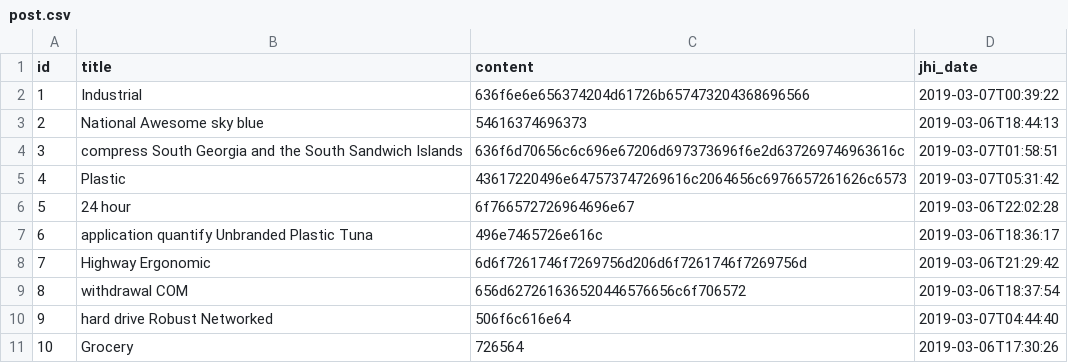
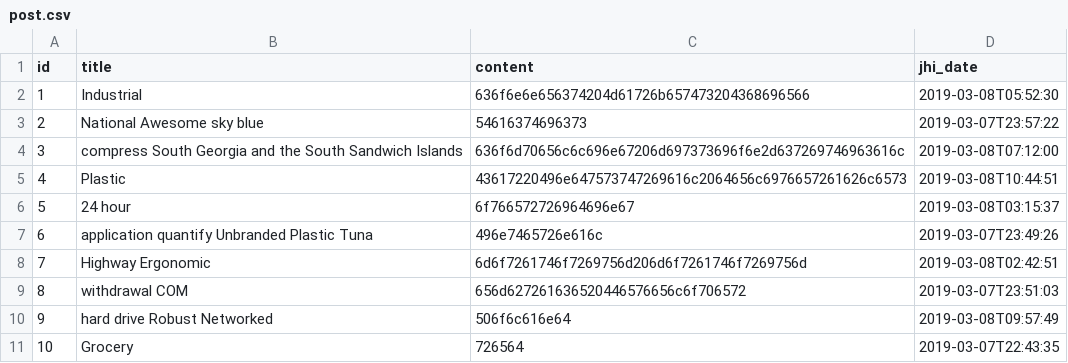
Before and after one commit to mraible/jhipster-ms-oidc-improved, a CSV file: blog/src/main/resources/config/liquibase/data/post.csv, drawn as a sheet.

```diff
--- a/blog/src/main/resources/config/liquibase/data/post.csv
+++ b/blog/src/main/resources/config/liquibase/data/post.csv
@@ -1,11 +1,11 @@
 id;title;content;jhi_date
-1;Industrial;636f6e6e656374204d61726b657473204368696566;2019-03-07T00:39:22
-2;National Awesome sky blue;54616374696373;2019-03-06T18:44:13
-3;compress South Georgia and the South Sandwich Islands;636f6d70656c6c696e67206d697373696f6e2d637269746963616c;2019-03-07T01:58:51
-4;Plastic;43617220496e647573747269616c2064656c6976657261626c6573;2019-03-07T05:31:42
-5;24 hour;6f766572726964696e67;2019-03-06T22:02:28
-6;application quantify Unbranded Plastic Tuna;496e7465726e616c;2019-03-06T18:36:17
-7;Highway Ergonomic;6d6f7261746f7269756d206d6f7261746f7269756d;2019-03-06T21:29:42
-8;withdrawal COM;656d627261636520446576656c6f706572;2019-03-06T18:37:54
-9;hard drive Robust Networked;506f6c616e64;2019-03-07T04:44:40
-10;Grocery;726564;2019-03-06T17:30:26
+1;Industrial;636f6e6e656374204d61726b657473204368696566;2019-03-08T05:52:30
+2;National Awesome sky blue;54616374696373;2019-03-07T23:57:22
+3;compress South Georgia and the South Sandwich Islands;636f6d70656c6c696e67206d697373696f6e2d637269746963616c;2019-03-08T07:12:00
+4;Plastic;43617220496e647573747269616c2064656c6976657261626c6573;2019-03-08T10:44:51
+5;24 hour;6f766572726964696e67;2019-03-08T03:15:37
+6;application quantify Unbranded Plastic Tuna;496e7465726e616c;2019-03-07T23:49:26
+7;Highway Ergonomic;6d6f7261746f7269756d206d6f7261746f7269756d;2019-03-08T02:42:51
+8;withdrawal COM;656d627261636520446576656c6f706572;2019-03-07T23:51:03
+9;hard drive Robust Networked;506f6c616e64;2019-03-08T09:57:49
+10;Grocery;726564;2019-03-07T22:43:35
```
Also changed, not shown: 20 other files.
